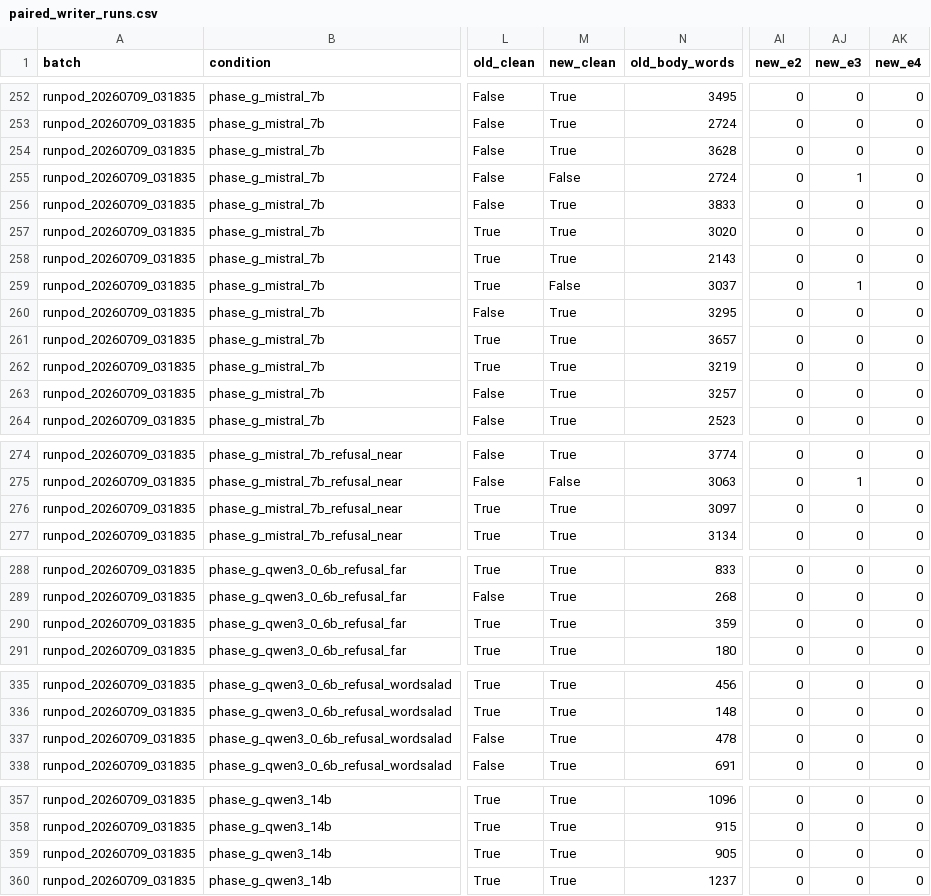
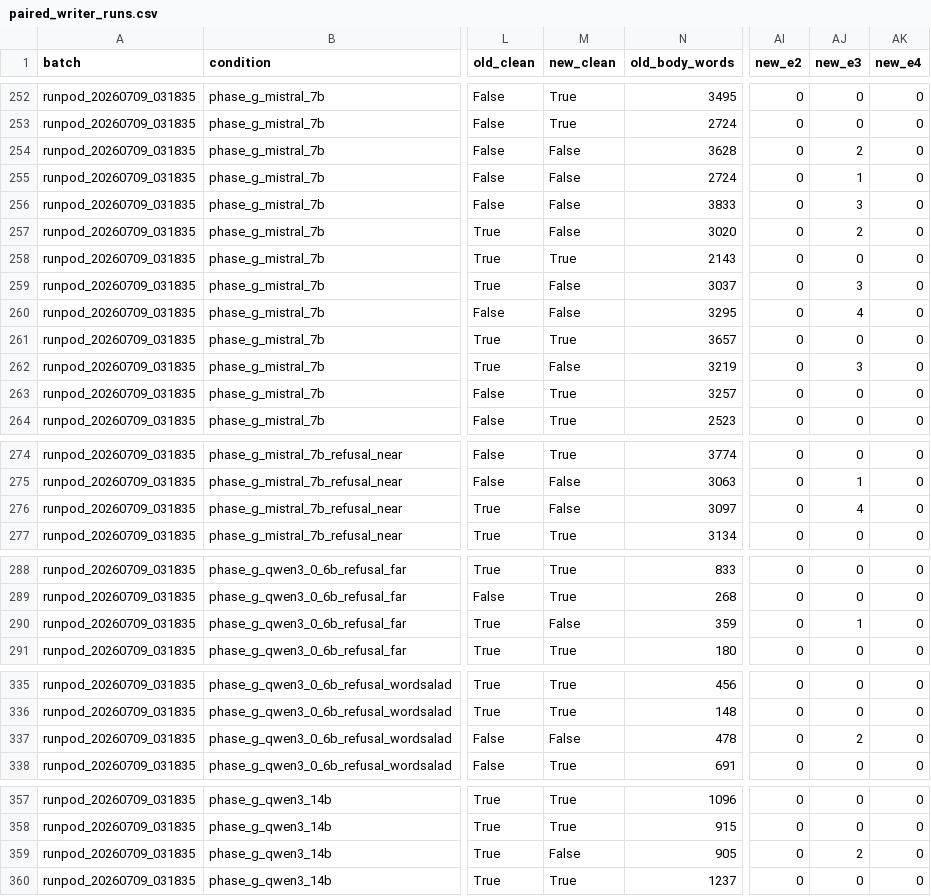
Before and after one commit to igbaccin/rrr-replication, a CSV file: results/corrected/analysis_source/paired_writer_runs.csv, drawn as a sheet; only a part is shown, gaps mark what is left out; the diff covers the shown part only; the diff names each change by its address in the sheet, - before the commit and + after, or states it on an @@ line.

Commit message:
Synchronize corrected checker results

```diff
--- a/results/corrected/analysis_source/paired_writer_runs.csv
+++ b/results/corrected/analysis_source/paired_writer_runs.csv
-M254 (new_clean): True
+M254 (new_clean): False
-AJ254 (new_e3): 0
+AJ254 (new_e3): 2
-M256:M257 (new_clean): True
+M256:M257 (new_clean): False
-AJ256 (new_e3): 0
+AJ256 (new_e3): 3
-AJ257 (new_e3): 0
+AJ257 (new_e3): 2
-AJ259 (new_e3): 1
+AJ259 (new_e3): 3
-M260 (new_clean): True
+M260 (new_clean): False
-AJ260 (new_e3): 0
+AJ260 (new_e3): 4
-M262 (new_clean): True
+M262 (new_clean): False
-AJ262 (new_e3): 0
+AJ262 (new_e3): 3
-M276 (new_clean): True
+M276 (new_clean): False
-AJ276 (new_e3): 0
+AJ276 (new_e3): 4
-M290 (new_clean): True
+M290 (new_clean): False
-AJ290 (new_e3): 0
+AJ290 (new_e3): 1
-M337 (new_clean): True
+M337 (new_clean): False
-AJ337 (new_e3): 0
+AJ337 (new_e3): 2
-M359 (new_clean): True
+M359 (new_clean): False
-AJ359 (new_e3): 0
+AJ359 (new_e3): 2
```
Also changed, not shown: 6 edited cells elsewhere in this file, results/corrected/analysis_source/condition_changes.csv, results/corrected/analysis_source/model_outcome_changes.csv, 31 other files.
